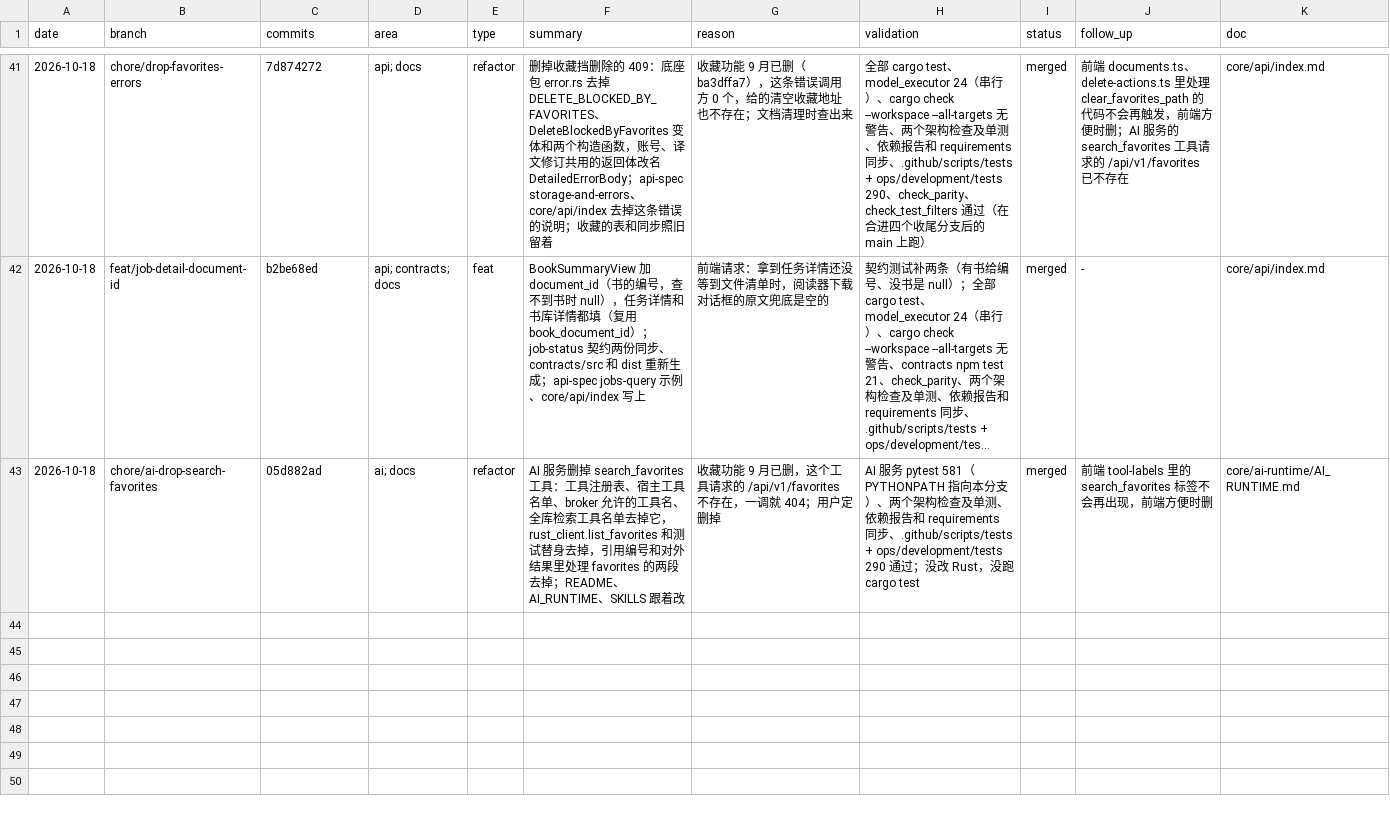
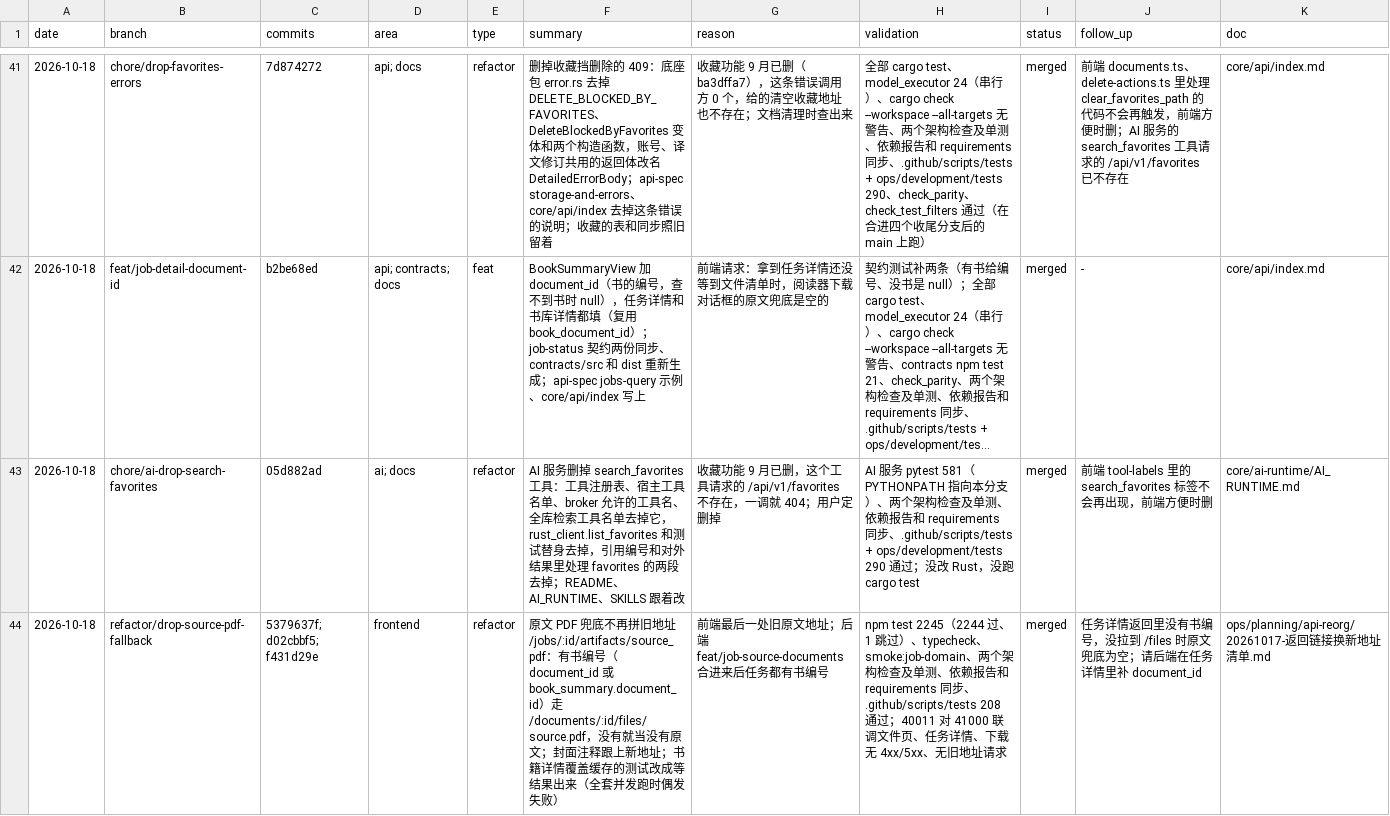
Before and after one commit to Su2uka/retain-pdf, a CSV file: docs/ops/devlog/2026-10.csv, drawn as a sheet; only a part is shown, gaps mark what is left out; long unchanged cells end in …; the diff names each change by its address in the sheet, - before the commit and + after, or states it on an @@ line.

```diff
--- a/docs/ops/devlog/2026-10.csv
+++ b/docs/ops/devlog/2026-10.csv
+row 44: 2026-10-18 | refactor/drop-source-pdf-fallback | 5379637f; d02cbbf5; f431d29e | frontend | refactor | 原文 PDF 兜底不再拼旧地址 /jobs/:id/artifacts/source_pdf：有书编号（document_id 或 book_summary.document_id）走 /documents/:id/files/source.pdf，没有就当没有原文；封面注释跟上新地址；书籍详情覆盖缓存的测试改成等结果出来（全套并发跑时偶发失败） | 前端最后一处旧原文地址；后端 feat/job-source-documents 合进来后任务都有书编号 | npm test 2245（2244 过、1 跳过）、typecheck、smoke:job-domain、两个架构检查及单测、依赖报告和 requirements 同步、.github/scripts/tests 208 通过；40011 对 41000 联调文件页、任务详情、下载无 4xx/5xx、无旧地址请求 | merged | 任务详情返回里没有书编号，没拉到 /files 时原文兜底为空；请后端在任务详情里补 document_id | ops/planning/api-reorg/20261017-返回链接换新地址清单.md
```
